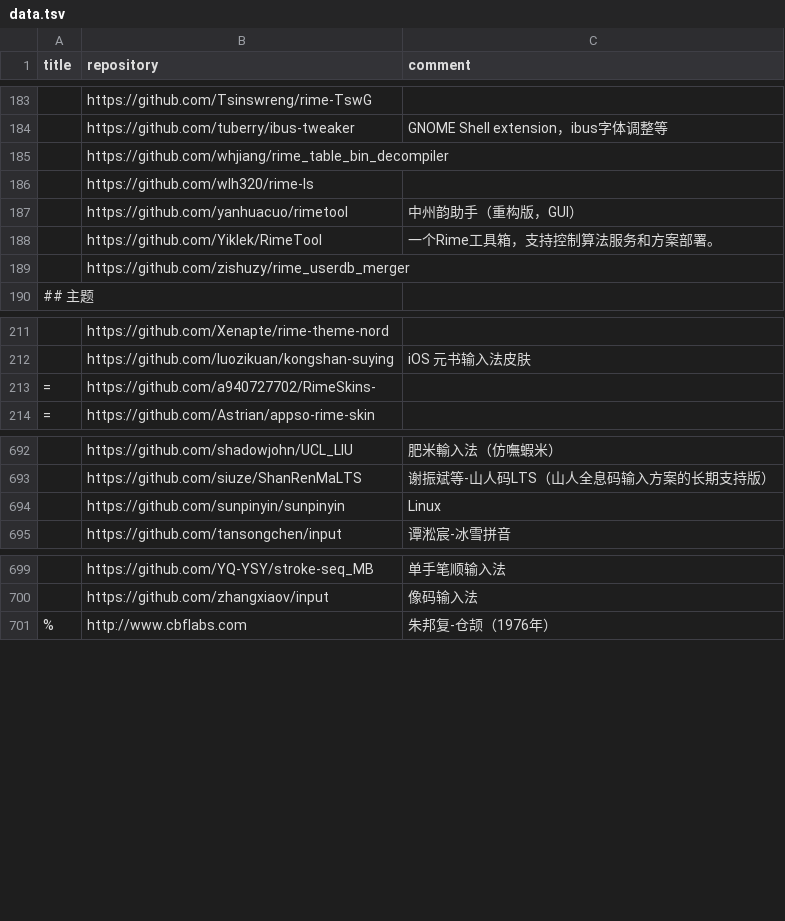
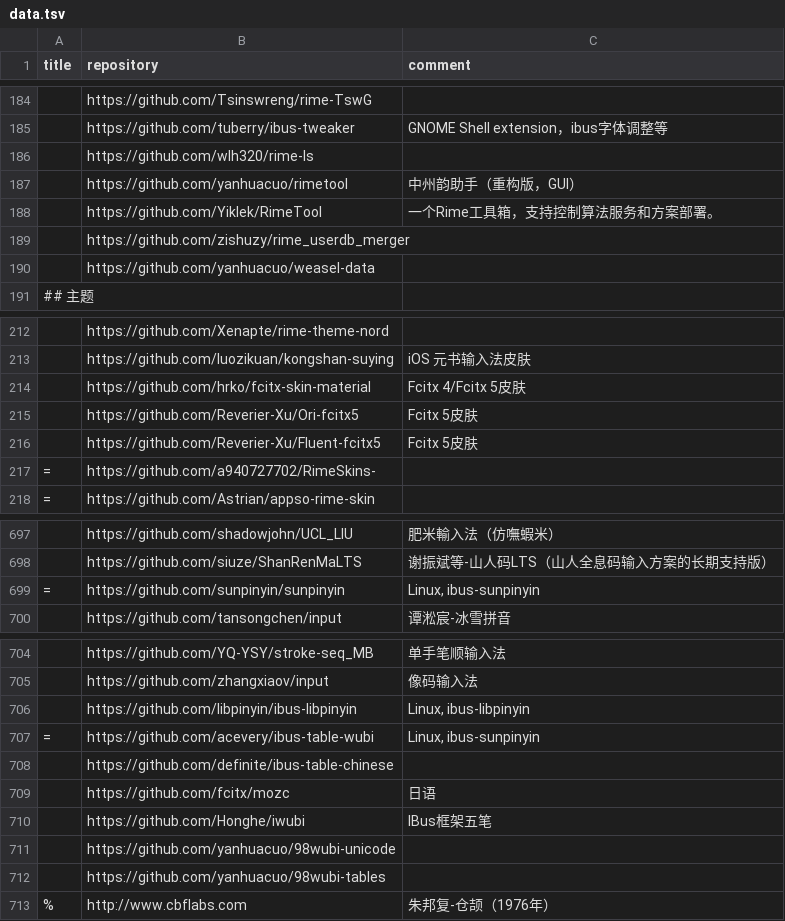
Before and after one commit to hantang/rime-list, a TSV file: data.tsv, drawn as a sheet; only a part is shown, gaps mark what is left out; the diff covers the shown part only.

Commit message:
Update

```diff
--- a/data.tsv
+++ b/data.tsv
@@ -184,3 +185,2 @@ title	repository	comment
 	https://github.com/tuberry/ibus-tweaker	GNOME Shell extension，ibus字体调整等
-	https://github.com/whjiang/rime_table_bin_decompiler	
 	https://github.com/wlh320/rime-ls	
@@ -189,2 +189,3 @@ title	repository	comment
 	https://github.com/zishuzy/rime_userdb_merger	
+	https://github.com/yanhuacuo/weasel-data	
 ## 主题		
@@ -212,2 +213,5 @@ title	repository	comment
 	https://github.com/luozikuan/kongshan-suying	iOS 元书输入法皮肤
+	https://github.com/hrko/fcitx-skin-material	Fcitx 4/Fcitx 5皮肤
+	https://github.com/Reverier-Xu/Ori-fcitx5	Fcitx 5皮肤
+	https://github.com/Reverier-Xu/Fluent-fcitx5	Fcitx 5皮肤
 =	https://github.com/a940727702/RimeSkins-	
@@ -693,3 +698,3 @@ title	repository	comment
 	https://github.com/siuze/ShanRenMaLTS	谢振斌等-山人码LTS（山人全息码输入方案的长期支持版）
-	https://github.com/sunpinyin/sunpinyin	Linux
+=	https://github.com/sunpinyin/sunpinyin	Linux, ibus-sunpinyin
 	https://github.com/tansongchen/input	谭淞宸-冰雪拼音
@@ -700,2 +705,9 @@ title	repository	comment
 	https://github.com/zhangxiaov/input	像码输入法
+	https://github.com/libpinyin/ibus-libpinyin	Linux, ibus-libpinyin
+=	https://github.com/acevery/ibus-table-wubi	Linux, ibus-sunpinyin
+	https://github.com/definite/ibus-table-chinese	
+	https://github.com/fcitx/mozc	日语
+	https://github.com/Honghe/iwubi	IBus框架五笔
+	https://github.com/yanhuacuo/98wubi-unicode	
+	https://github.com/yanhuacuo/98wubi-tables	
 %	http://www.cbflabs.com	朱邦复-仓颉（1976年）
```
Also changed, not shown: 1 added row and 1 edited cell elsewhere in this file.
